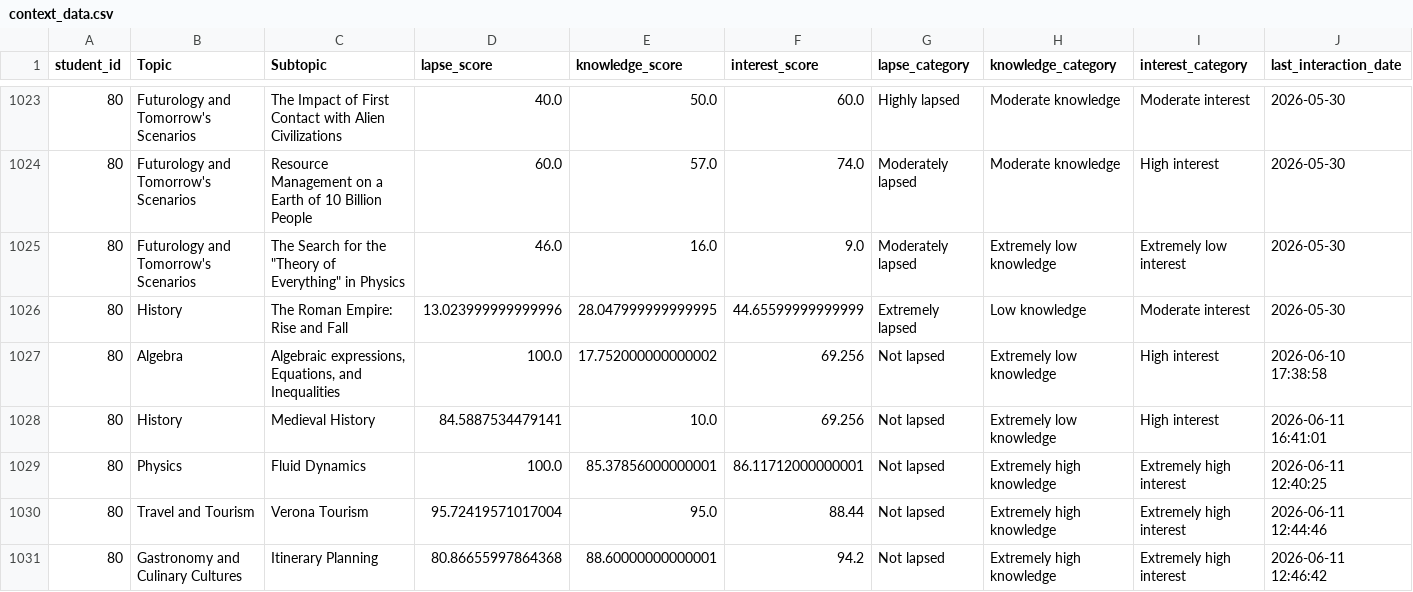
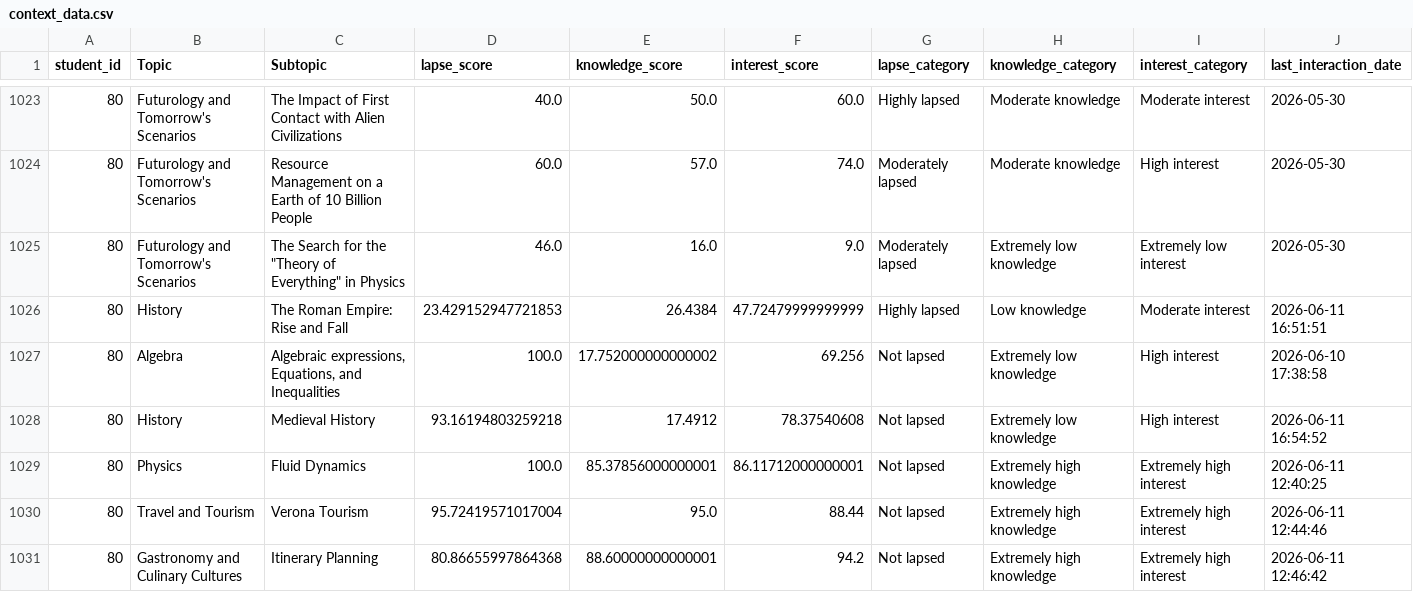
Before and after one commit to andreamurari/TesiMagistrale_NextQuerySuggestion, a CSV file: GeminiAPI_x_streamlit/context_data.csv, drawn as a sheet; only a part is shown, gaps mark what is left out.

```diff
--- a/GeminiAPI_x_streamlit/context_data.csv
+++ b/GeminiAPI_x_streamlit/context_data.csv
@@ -1025,5 +1025,5 @@ student_id,Topic,Subtopic,lapse_score,knowledge_score,interest_score,lapse_categ
 80,Futurology and Tomorrow's Scenarios,"The Search for the ""Theory of Everything"" in Physics",46.0,16.0,9.0,Moderately lapsed,Extremely low knowledge,Extremely low interest,2026-05-30
-80,History,The Roman Empire: Rise and Fall,13.023999999999996,28.047999999999995,44.65599999999999,Extremely lapsed,Low knowledge,Moderate interest,2026-05-30
+80,History,The Roman Empire: Rise and Fall,23.429152947721853,26.4384,47.72479999999999,Highly lapsed,Low knowledge,Moderate interest,2026-06-11 16:51:51
 80,Algebra,"Algebraic expressions, Equations, and Inequalities",100.0,17.752000000000002,69.256,Not lapsed,Extremely low knowledge,High interest,2026-06-10 17:38:58
-80,History,Medieval History,84.5887534479141,10.0,69.256,Not lapsed,Extremely low knowledge,High interest,2026-06-11 16:41:01
+80,History,Medieval History,93.16194803259218,17.4912,78.37540608,Not lapsed,Extremely low knowledge,High interest,2026-06-11 16:54:52
 80,Physics,Fluid Dynamics,100.0,85.37856000000001,86.11712000000001,Not lapsed,Extremely high knowledge,Extremely high interest,2026-06-11 12:40:25
```
Also changed, not shown: GeminiAPI_x_streamlit/token_usage_log.csv, 1 other file.
